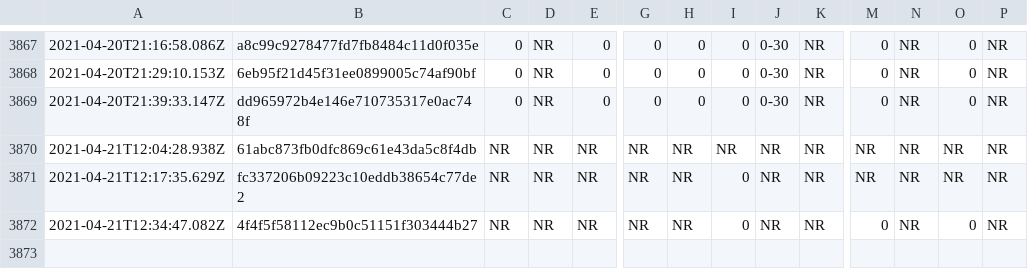
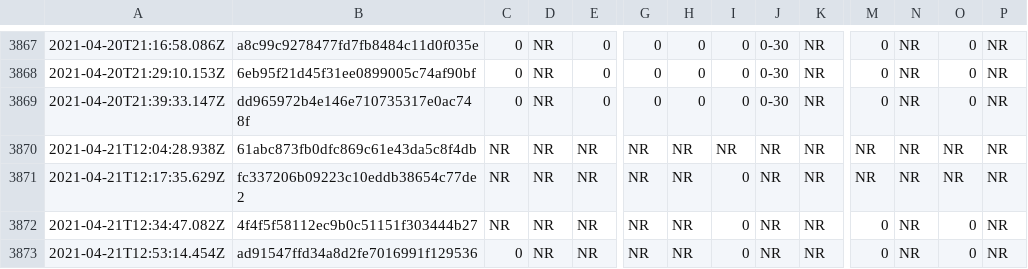
Before and after one commit to afischer/nyc-covid-wait-times, a CSV file: data/timeseries.csv, drawn as a sheet; only a part is shown, gaps mark what is left out; rows hold the shown columns only; the diff names each change by its address in the sheet, - before the commit and + after, or states it on an @@ line.

```diff
--- a/data/timeseries.csv
+++ b/data/timeseries.csv
+row 3873: 2021-04-21T12:53:14.454Z | ad91547ffd34a8d2fe7016991f129536 | 0 | NR | NR | NR | NR | 0 | NR | NR | 0 | NR | 0 | NR
```
Also changed, not shown: 2 other files.
